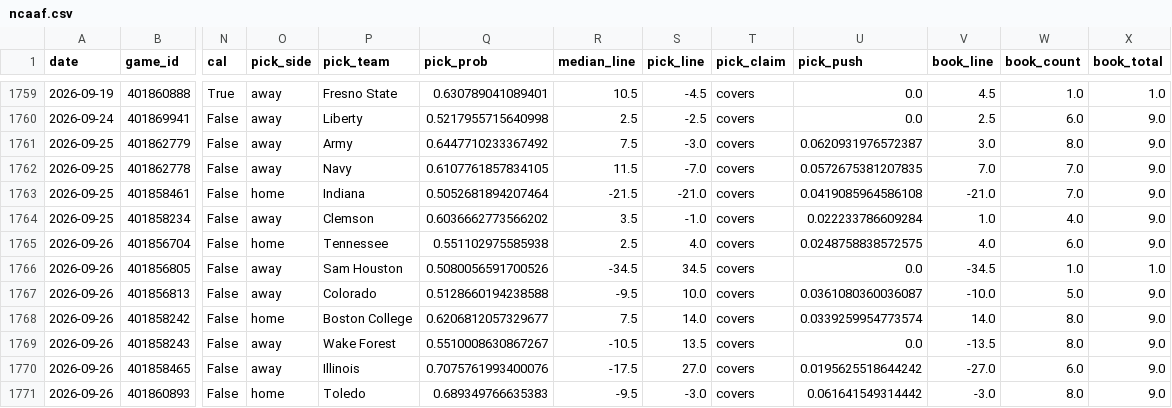
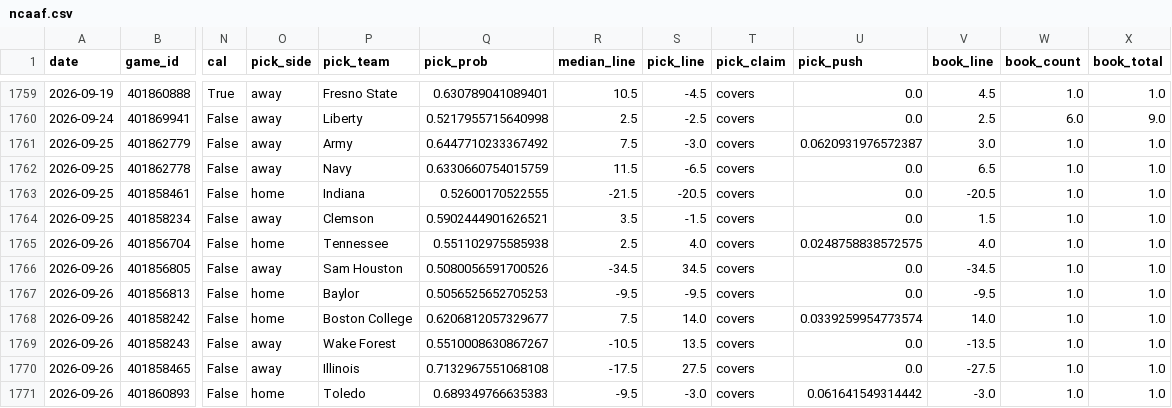
Before and after one commit to azcal/forecasting-lab, a CSV file: data/ncaaf.csv, drawn as a sheet; only a part is shown, gaps mark what is left out; the diff covers the shown part only; the diff names each change by its address in the sheet, - before the commit and + after, or states it on an @@ line.

Commit message:
dashboard data 2026-09-25

```diff
--- a/data/ncaaf.csv
+++ b/data/ncaaf.csv
-W1761 (book_count): 8.0
+W1761 (book_count): 1.0
-X1761:X1765 (book_total): 9.0
+X1761:X1765 (book_total): 1.0
-Q1762 (pick_prob): 0.6107761857834105
+Q1762 (pick_prob): 0.6330660754015759
-S1762 (pick_line): -7.0
+S1762 (pick_line): -6.5
-U1762 (pick_push): 0.0572675381207835
+U1762 (pick_push): 0.0
-V1762 (book_line): 7.0
+V1762 (book_line): 6.5
-W1762:W1763 (book_count): 7.0
+W1762:W1763 (book_count): 1.0
-Q1763 (pick_prob): 0.5052681894207464
+Q1763 (pick_prob): 0.52600170522555
-S1763 (pick_line): -21.0
+S1763 (pick_line): -20.5
-U1763 (pick_push): 0.0419085964586108
+U1763 (pick_push): 0.0
-V1763 (book_line): -21.0
+V1763 (book_line): -20.5
-Q1764 (pick_prob): 0.6036662773566202
+Q1764 (pick_prob): 0.5902444901626521
-S1764 (pick_line): -1.0
+S1764 (pick_line): -1.5
-U1764 (pick_push): 0.022233786609284
+U1764 (pick_push): 0.0
-V1764 (book_line): 1.0
+V1764 (book_line): 1.5
-W1764 (book_count): 4.0
+W1764 (book_count): 1.0
-W1765 (book_count): 6.0
+W1765 (book_count): 1.0
-O1767 (pick_side): away
+O1767 (pick_side): home
-P1767 (pick_team): Colorado
+P1767 (pick_team): Baylor
-Q1767 (pick_prob): 0.5128660194238588
+Q1767 (pick_prob): 0.5056525652705253
-S1767 (pick_line): 10.0
+S1767 (pick_line): -9.5
-U1767 (pick_push): 0.0361080360036087
+U1767 (pick_push): 0.0
-V1767 (book_line): -10.0
+V1767 (book_line): -9.5
-W1767 (book_count): 5.0
+W1767 (book_count): 1.0
-X1767:X1771 (book_total): 9.0
+X1767:X1771 (book_total): 1.0
-W1768:W1769 (book_count): 8.0
+W1768:W1769 (book_count): 1.0
-Q1770 (pick_prob): 0.7075761993400076
+Q1770 (pick_prob): 0.7132967551068108
-S1770 (pick_line): 27.0
+S1770 (pick_line): 27.5
-U1770 (pick_push): 0.0195625518644242
+U1770 (pick_push): 0.0
-V1770 (book_line): -27.0
+V1770 (book_line): -27.5
-W1770 (book_count): 6.0
+W1770 (book_count): 1.0
-W1771 (book_count): 8.0
+W1771 (book_count): 1.0
```
Also changed, not shown: 2 added rows and 111 edited cells elsewhere in this file, data/cs2.csv, data/mma.csv, 3 other files.
